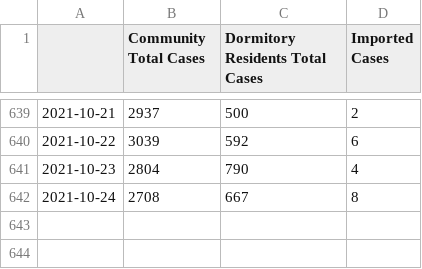
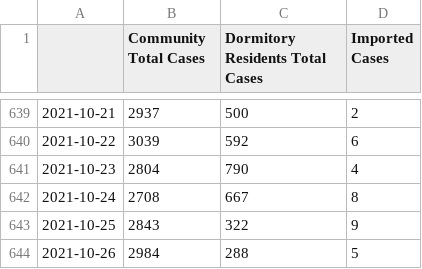
Before and after one commit to josesho/singapore-covid19-data, a CSV file: NumberOfCases/EpidemicCurve.csv, drawn as a sheet; only a part is shown, gaps mark what is left out; the diff names each change by its address in the sheet, - before the commit and + after, or states it on an @@ line.

```diff
--- a/NumberOfCases/EpidemicCurve.csv
+++ b/NumberOfCases/EpidemicCurve.csv
+row 643: 2021-10-25 | 2843 | 322 | 9
+row 644: 2021-10-26 | 2984 | 288 | 5
```
Also changed, not shown: CaseStatus/CaseStatus.csv, NumberOfCases/EpidemicCurveOfCommunityCases.csv, 4 other files.
